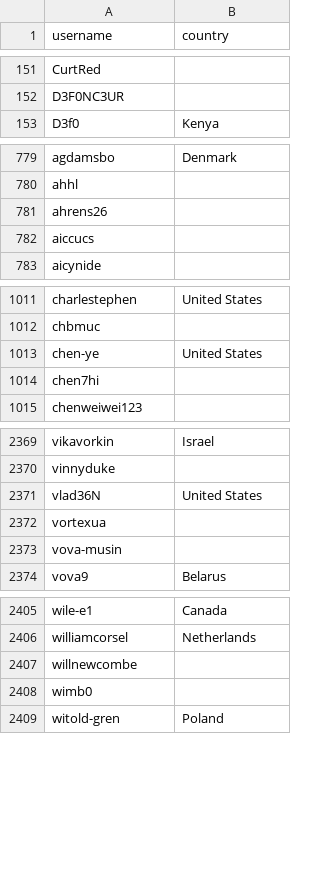
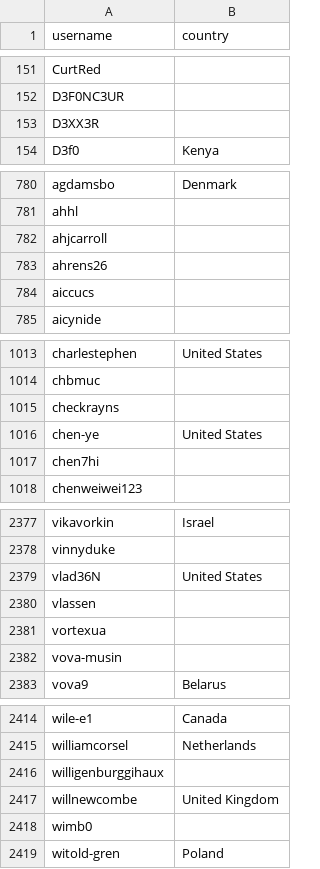
Before and after one commit to eburi/hassio-addons, a CSV file: .github/stargazer_countries.csv, drawn as a sheet; only a part is shown, gaps mark what is left out; the diff covers the shown part only.

```diff
--- a/.github/stargazer_countries.csv
+++ b/.github/stargazer_countries.csv
@@ -152,2 +152,3 @@ CurtRed,
 D3F0NC3UR,
+D3XX3R,
 D3f0,Kenya
@@ -780,2 +781,3 @@ agdamsbo,Denmark
 ahhl,
+ahjcarroll,
 ahrens26,
@@ -1012,2 +1014,3 @@ charlestephen,United States
 chbmuc,
+checkrayns,
 chen-ye,United States
@@ -2371,2 +2379,3 @@ vinnyduke,
 vlad36N,United States
+vlassen,
 vortexua,
@@ -2406,3 +2415,4 @@ wile-e1,Canada
 williamcorsel,Netherlands
-willnewcombe,
+willigenburggihaux,
+willnewcombe,United Kingdom
 wimb0,
```
Also changed, not shown: 6 added rows elsewhere in this file, 1 other file.
